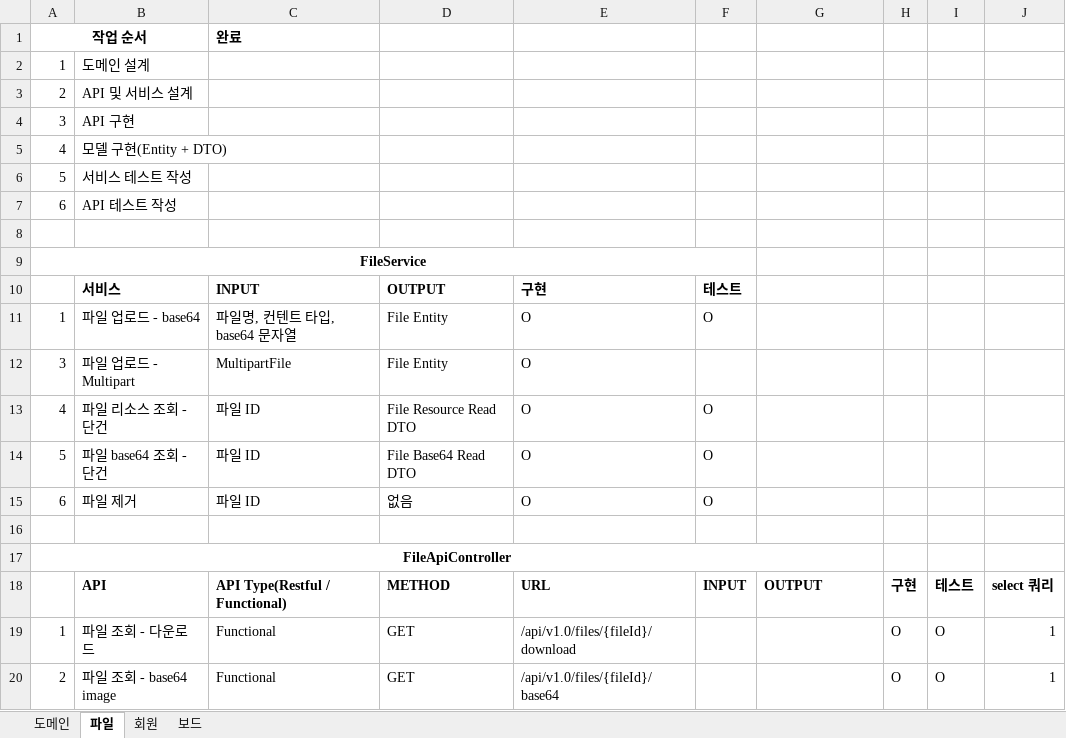
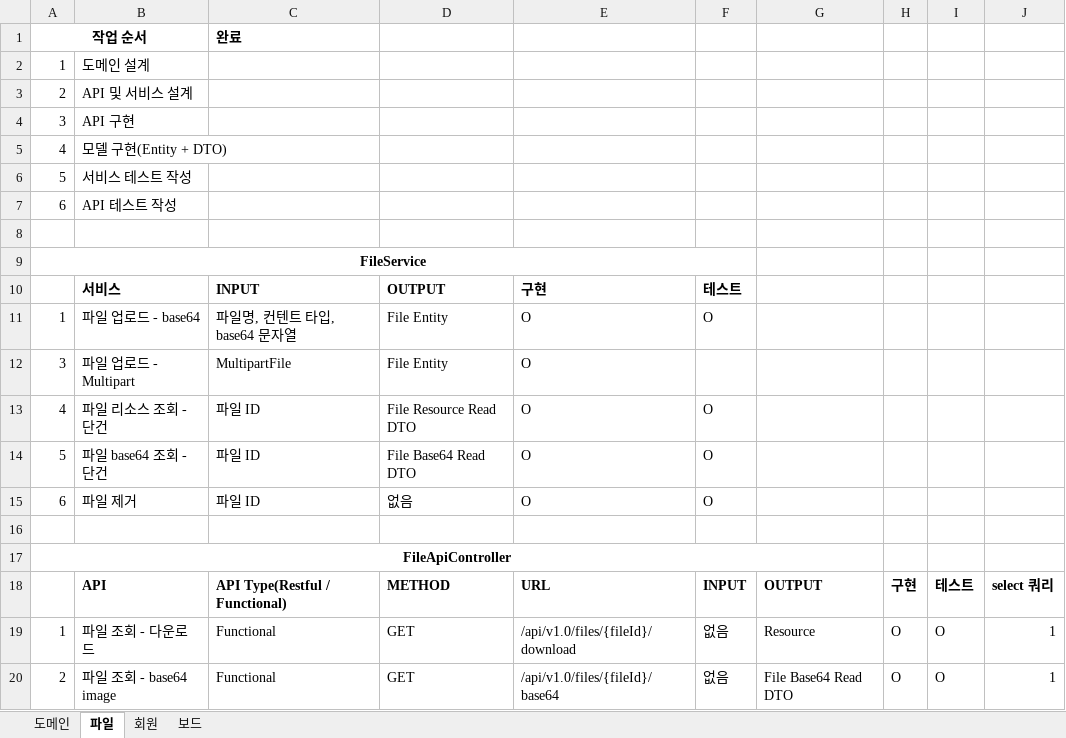
Before and after one commit to JuJin1324/mvc-starter, an Excel workbook: docs/mvc-starter 도메인 정의.xlsx, sheet 파일, drawn as a sheet; values as stored, in another font and other column widths than the file's, no borders; the diff names each change by its address in the sheet, - before the commit and + after, or states it on an @@ line.

```diff
--- a/docs/mvc-starter 도메인 정의.xlsx (sheet 파일)
+++ b/docs/mvc-starter 도메인 정의.xlsx (sheet 파일)
-F19:F20: (empty)
+F19:F20: 없음
-G19: (empty)
+G19: Resource
-G20: (empty)
+G20: File Base64 Read DTO
```
Also changed, not shown: sheet 보드, sheet 회원, sheet 도메인, 27 other files.
